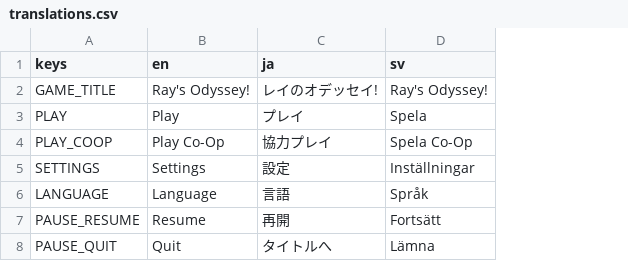
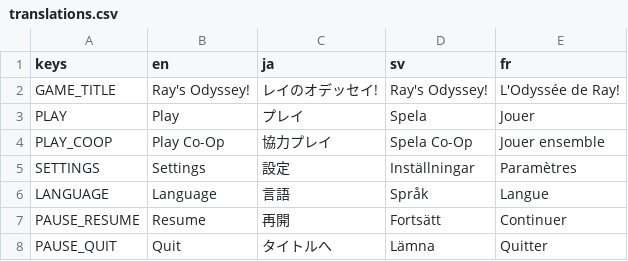
Before and after one commit to DuskTheCat/Ray-s-Odyssey, a CSV file: translations.csv, drawn as a sheet; the diff names each change by its address in the sheet, - before the commit and + after, or states it on an @@ line.

```diff
--- a/translations.csv
+++ b/translations.csv
+column E (fr), rows 2-8: L'Odyssée de Ray! | Jouer | Jouer ensemble | Paramètres | Langue | Continuer | Quitter
```
Also changed, not shown: 4 other files.
